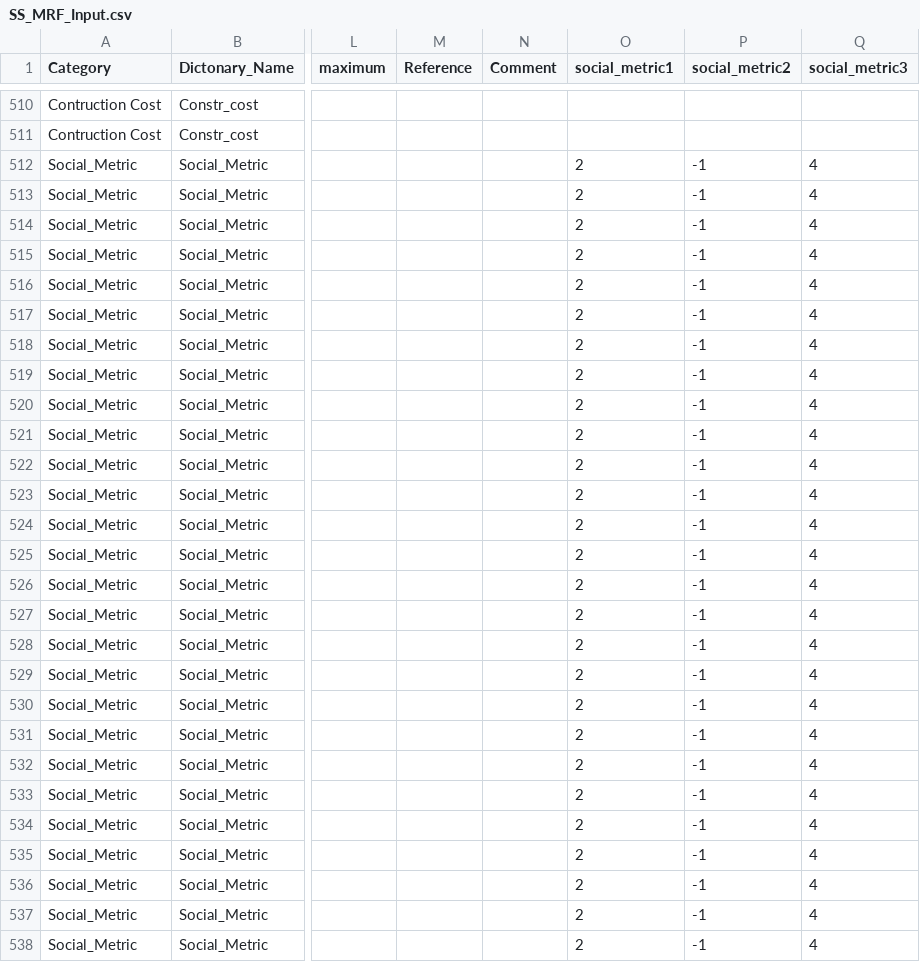
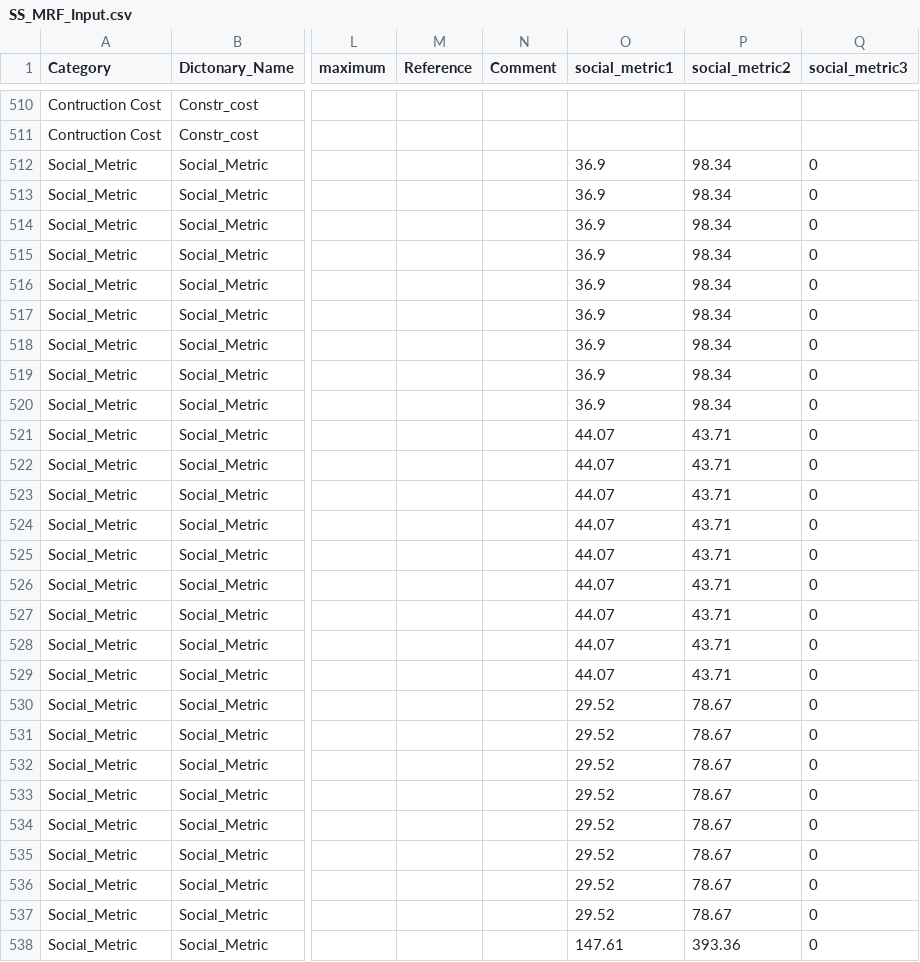
Before and after one commit to mizzouproject/social_mo_swolfpy_inputdata, a CSV file: Data/SS_MRF_Input.csv, drawn as a sheet; only a part is shown, gaps mark what is left out; the diff covers the shown part only; the diff names each change by its address in the sheet, - before the commit and + after, or states it on an @@ line.

```diff
--- a/Data/SS_MRF_Input.csv
+++ b/Data/SS_MRF_Input.csv
-O512:O520 (social_metric1): 2
+O512:O520 (social_metric1): 36.9
-P512:P520 (social_metric2): -1
+P512:P520 (social_metric2): 98.34
-Q512:Q538 (social_metric3): 4
+Q512:Q538 (social_metric3): 0
-O521:O529 (social_metric1): 2
+O521:O529 (social_metric1): 44.07
-P521:P529 (social_metric2): -1
+P521:P529 (social_metric2): 43.71
-O530:O537 (social_metric1): 2
+O530:O537 (social_metric1): 29.52
-P530:P537 (social_metric2): -1
+P530:P537 (social_metric2): 78.67
-O538 (social_metric1): 2
+O538 (social_metric1): 147.61
-P538 (social_metric2): -1
+P538 (social_metric2): 393.36
```
Also changed, not shown: 51 edited cells elsewhere in this file, Data/AD_Input.csv, Data/Comp_Input.csv, 3 other files.
